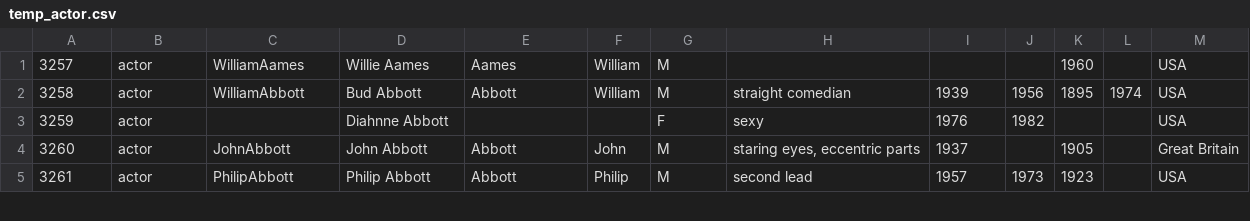
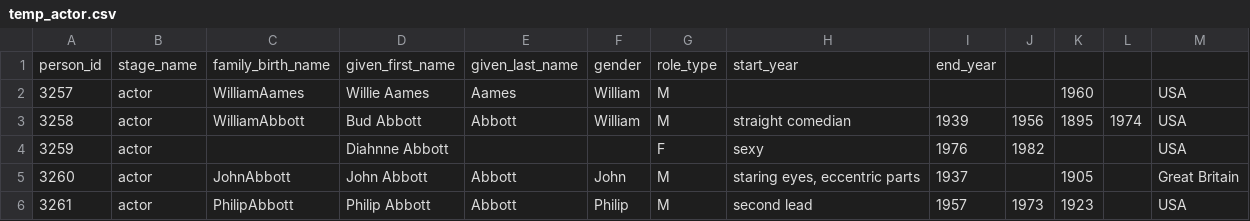
Before and after one commit to ereimer18/Movie-Database, a CSV file: final-csv/temp_actor.csv, drawn as a sheet; only a part is shown; the diff names each change by its address in the sheet, - before the commit and + after, or states it on an @@ line.

Commit message:
Merge temp people into final csvs

```diff
--- a/final-csv/temp_actor.csv
+++ b/final-csv/temp_actor.csv
+row 1: person_id | stage_name | family_birth_name | given_first_name | given_last_name | gender | role_type | start_year | end_year
```
Also changed, not shown: 1 other file.
